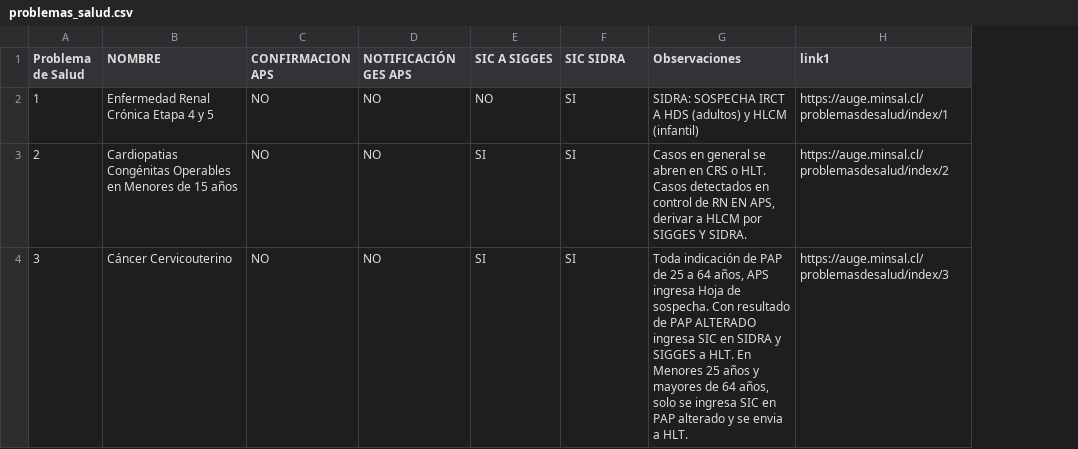
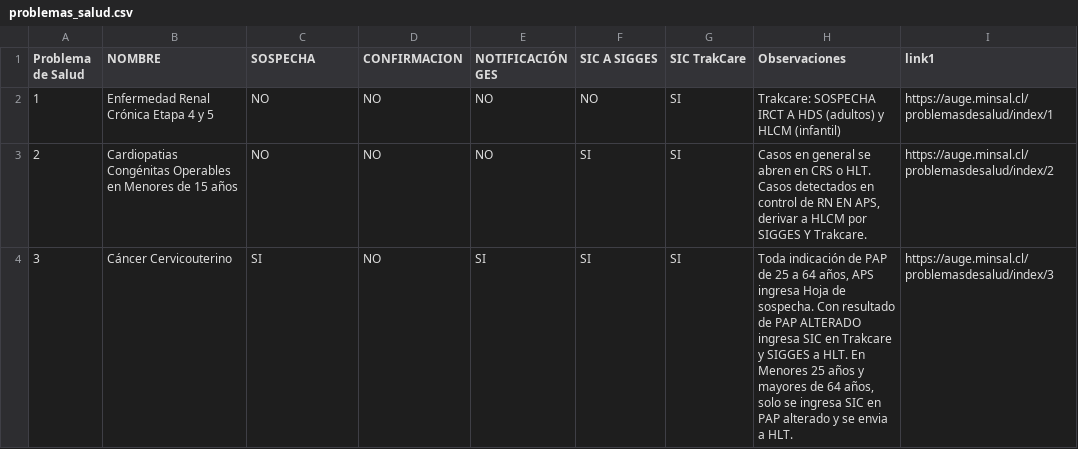
Before and after one commit to alevllgs/frontend_pagina_DIS, a CSV file: public/pagina_sigges/data/problemas_salud.csv, drawn as a sheet; only a part is shown; addresses are those after the commit; the diff covers the shown part only; the diff names each change by its address in the sheet, - before the commit and + after, or states it on an @@ line.

Commit message:
agrega la pagina sigges y corrige el modo oscuro

```diff
--- a/public/pagina_sigges/data/problemas_salud.csv
+++ b/public/pagina_sigges/data/problemas_salud.csv
+column E (NOTIFICACIÓN GES), rows 2-4: NO | NO | SI
-C1: CONFIRMACION APS
+C1: SOSPECHA
-D1: NOTIFICACIÓN GES APS
+D1: CONFIRMACION
-G1: SIC SIDRA
+G1: SIC TrakCare
-H2 (Observaciones): SIDRA: SOSPECHA IRCT…
+H2 (Observaciones): Trakcare: SOSPECHA IRCT…
-H3 (Observaciones): …SIGGES Y SIDRA.
+H3 (Observaciones): …SIGGES Y Trakcare.
-C4 (SOSPECHA): NO
+C4 (SOSPECHA): SI
-H4 (Observaciones): …SIC en SIDRA y SIGGES…
+H4 (Observaciones): …SIC en Trakcare y SIGGES…
```
Also changed, not shown: 17 edited cells elsewhere in this file, 5 other files.
